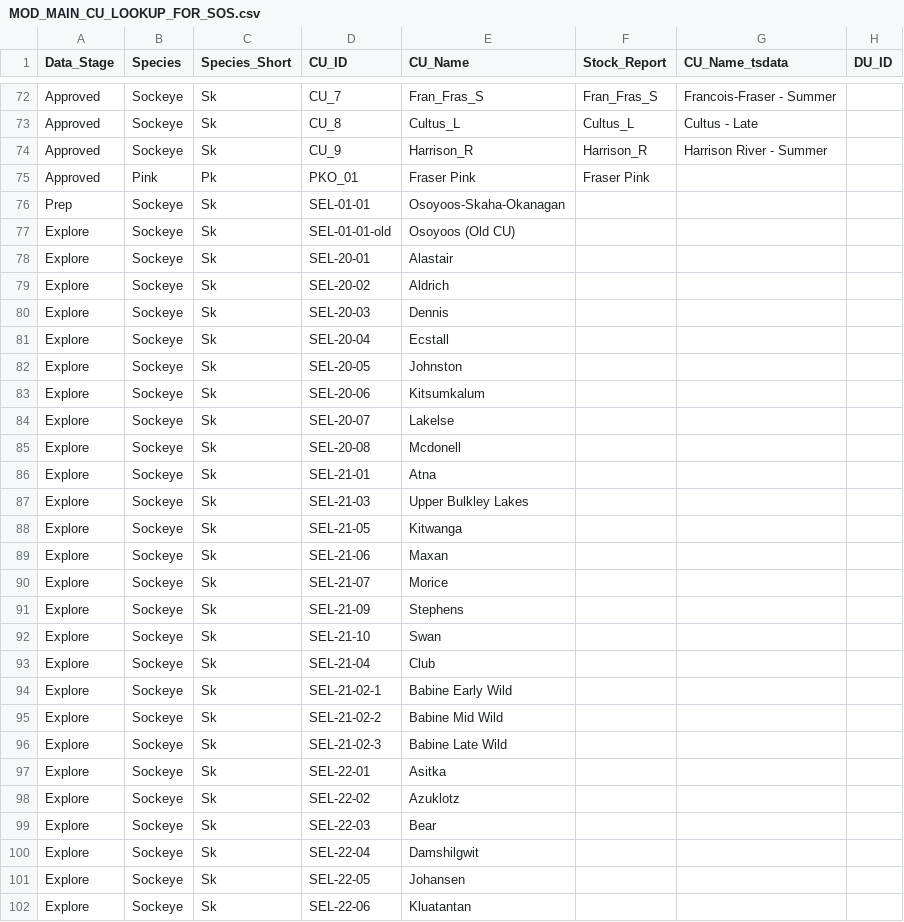
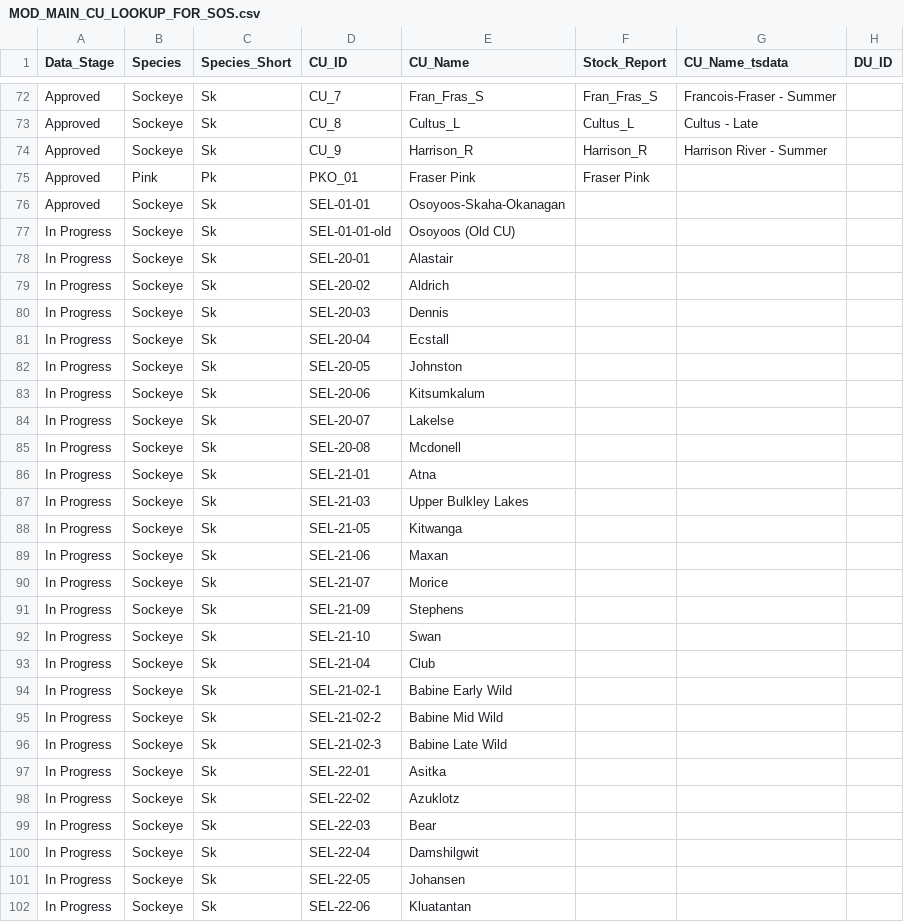
Before and after one commit to BronwynMacDonald/Scanner-Data-Processing, a CSV file: DATA_LOOKUP_FILES/MOD_MAIN_CU_LOOKUP_FOR_SOS.csv, drawn as a sheet; only a part is shown, gaps mark what is left out; the diff covers the shown part only; the diff names each change by its address in the sheet, - before the commit and + after, or states it on an @@ line.

Commit message:
change categories to new scheme

```diff
--- a/DATA_LOOKUP_FILES/MOD_MAIN_CU_LOOKUP_FOR_SOS.csv
+++ b/DATA_LOOKUP_FILES/MOD_MAIN_CU_LOOKUP_FOR_SOS.csv
-A76 (Data_Stage): Prep
+A76 (Data_Stage): Approved
-A77:A102 (Data_Stage): Explore
+A77:A102 (Data_Stage): In Progress
```
Also changed, not shown: 44 edited cells elsewhere in this file.
